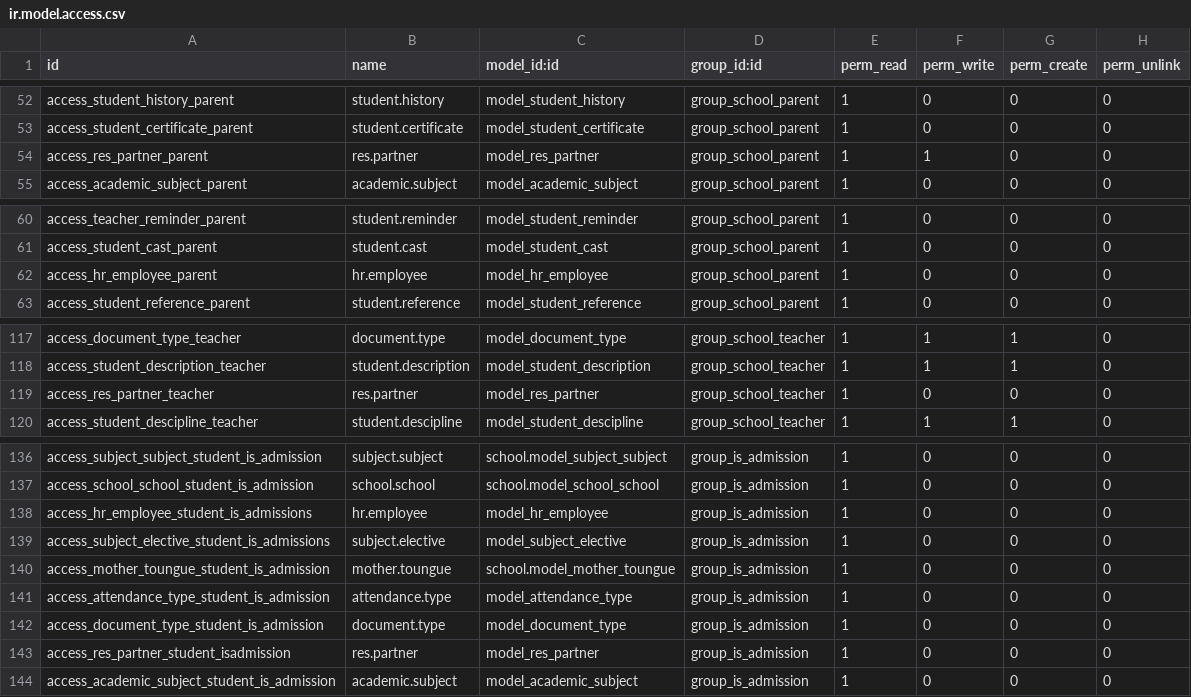
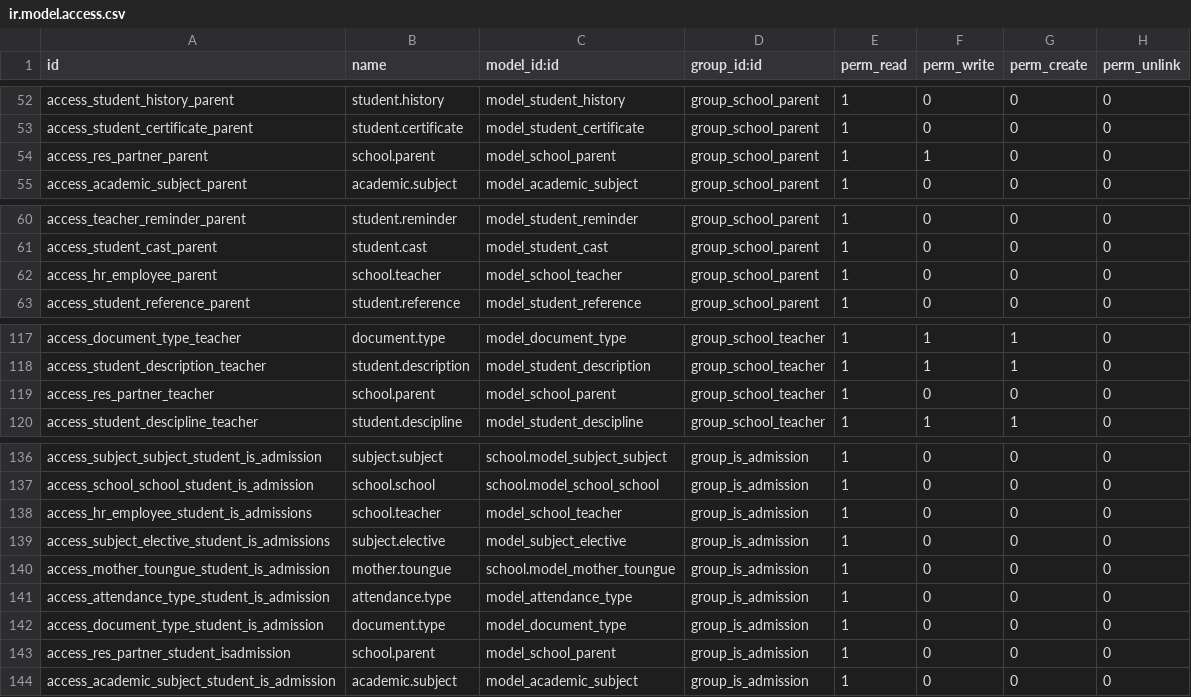
Before and after one commit to JayVora-SerpentCS/OdooEduERP, a CSV file: school/security/ir.model.access.csv, drawn as a sheet; only a part is shown, gaps mark what is left out; the diff covers the shown part only.

```diff
--- a/school/security/ir.model.access.csv
+++ b/school/security/ir.model.access.csv
@@ -53,3 +53,3 @@ access_student_history_parent,student.history,model_student_history,group_school
 access_student_certificate_parent,student.certificate,model_student_certificate,group_school_parent,1,0,0,0
-access_res_partner_parent,res.partner,model_res_partner,group_school_parent,1,1,0,0
+access_res_partner_parent,school.parent,model_school_parent,group_school_parent,1,1,0,0
 access_academic_subject_parent,academic.subject,model_academic_subject,group_school_parent,1,0,0,0
@@ -61,3 +61,3 @@ access_teacher_reminder_parent,student.reminder,model_student_reminder,group_sch
 access_student_cast_parent,student.cast,model_student_cast,group_school_parent,1,0,0,0
-access_hr_employee_parent,hr.employee,model_hr_employee,group_school_parent,1,0,0,0
+access_hr_employee_parent,school.teacher,model_school_teacher,group_school_parent,1,0,0,0
 access_student_reference_parent,student.reference,model_student_reference,group_school_parent,1,0,0,0
@@ -118,3 +118,3 @@ access_document_type_teacher,document.type,model_document_type,group_school_teac
 access_student_description_teacher,student.description,model_student_description,group_school_teacher,1,1,1,0
-access_res_partner_teacher,res.partner,model_res_partner,group_school_teacher,1,0,0,0
+access_res_partner_teacher,school.parent,model_school_parent,group_school_teacher,1,0,0,0
 access_student_descipline_teacher,student.descipline,model_student_descipline,group_school_teacher,1,1,1,0
@@ -137,3 +137,3 @@ access_subject_subject_student_is_admission,subject.subject,school.model_subject
 access_school_school_student_is_admission,school.school,school.model_school_school,group_is_admission,1,0,0,0
-access_hr_employee_student_is_admissions,hr.employee,model_hr_employee,group_is_admission,1,0,0,0
+access_hr_employee_student_is_admissions,school.teacher,model_school_teacher,group_is_admission,1,0,0,0
 access_subject_elective_student_is_admissions,subject.elective,model_subject_elective,group_is_admission,1,0,0,0
@@ -142,3 +142,3 @@ access_attendance_type_student_is_admission,attendance.type,model_attendance_typ
 access_document_type_student_is_admission,document.type,model_document_type,group_is_admission,1,0,0,0
-access_res_partner_student_isadmission,res.partner,model_res_partner,group_is_admission,1,0,0,0
+access_res_partner_student_isadmission,school.parent,model_school_parent,group_is_admission,1,0,0,0
 access_academic_subject_student_is_admission,academic.subject,model_academic_subject,group_is_admission,1,0,0,0
```
Also changed, not shown: 1 added row and 13 edited cells elsewhere in this file, 17 other files.
